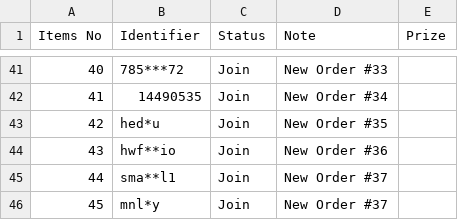
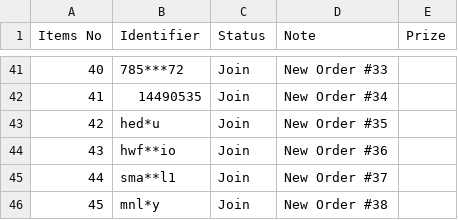
Before and after one commit to lehuuhai014/datetime, a CSV file: listUsers.csv, drawn as a sheet; only a part is shown, gaps mark what is left out.

Commit message:
Update listUsers.csv

```diff
--- a/listUsers.csv
+++ b/listUsers.csv
@@ -45,2 +45,2 @@ Items No,Identifier,Status,Note,Prize
 44,sma**l1,Join,New Order #37,
-45,mnl*y,Join,New Order #37,
+45,mnl*y,Join,New Order #38,
```
